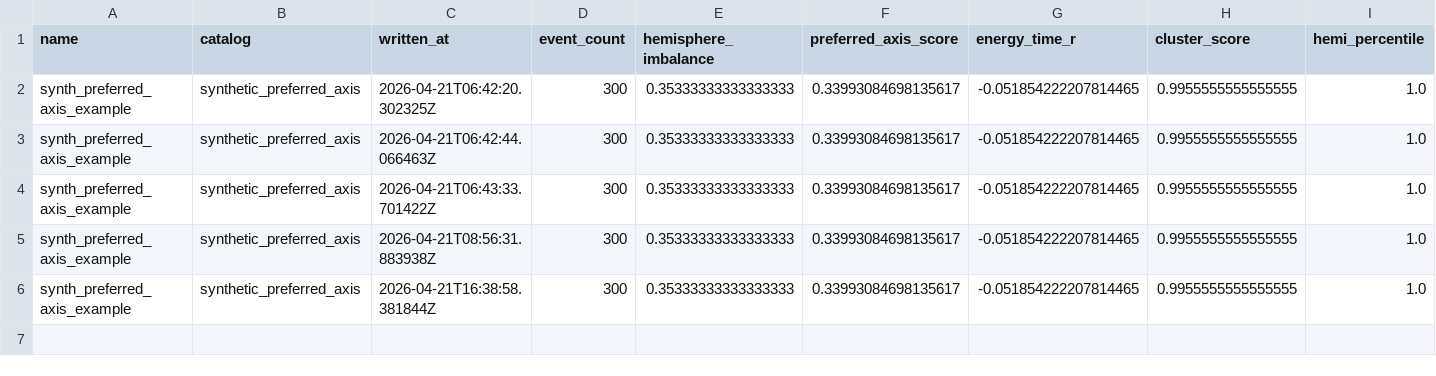
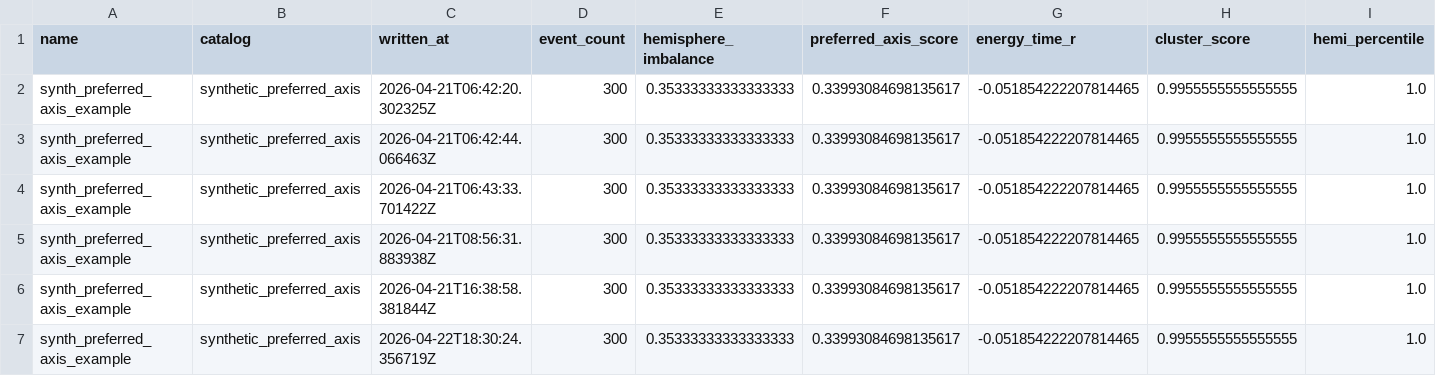
Before and after one commit to mommommy1960-lang/commons-sentience-sandbox, a CSV file: outputs/public_anisotropy/synth_preferred_axis/synth_preferred_axis_example_results.csv, drawn as a sheet; only a part is shown; rows hold the shown columns only; the diff names each change by its address in the sheet, - before the commit and + after, or states it on an @@ line.

```diff
--- a/outputs/public_anisotropy/synth_preferred_axis/synth_preferred_axis_example_results.csv
+++ b/outputs/public_anisotropy/synth_preferred_axis/synth_preferred_axis_example_results.csv
+row 7: synth_preferred_axis_example | synthetic_preferred_axis | 2026-04-22T18:30:24.356719Z | 300 | 0.35333333333333333 | 0.33993084698135617 | -0.051854222207814465 | 0.9955555555555555 | 1.0
```
Also changed, not shown: outputs/public_anisotropy/real_fermi_lat_grb/real_catalog_fermi_lat_grb_results.csv, outputs/public_anisotropy/synth_isotropic/synth_isotropic_example_results.csv, 9 other files.
